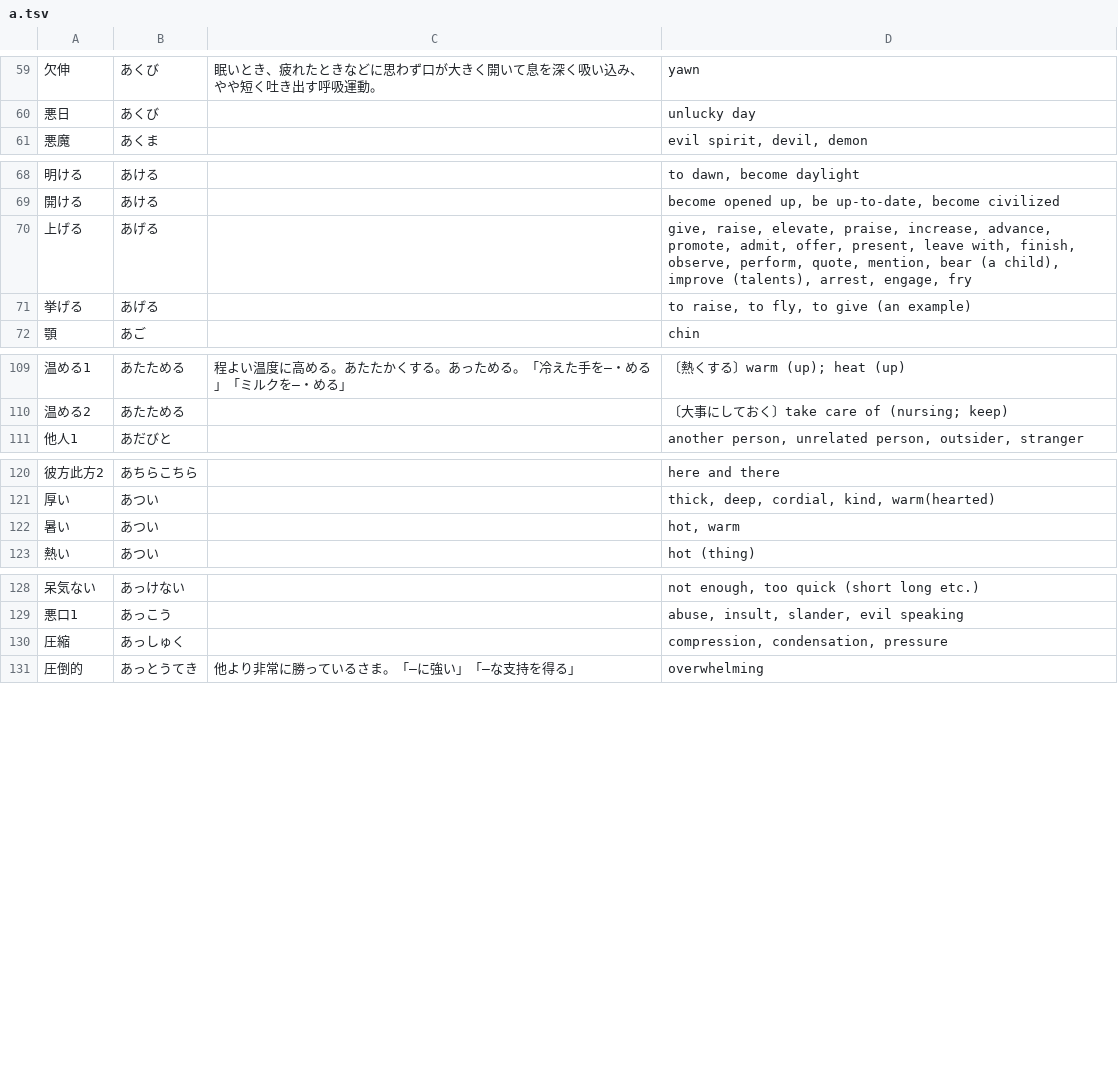
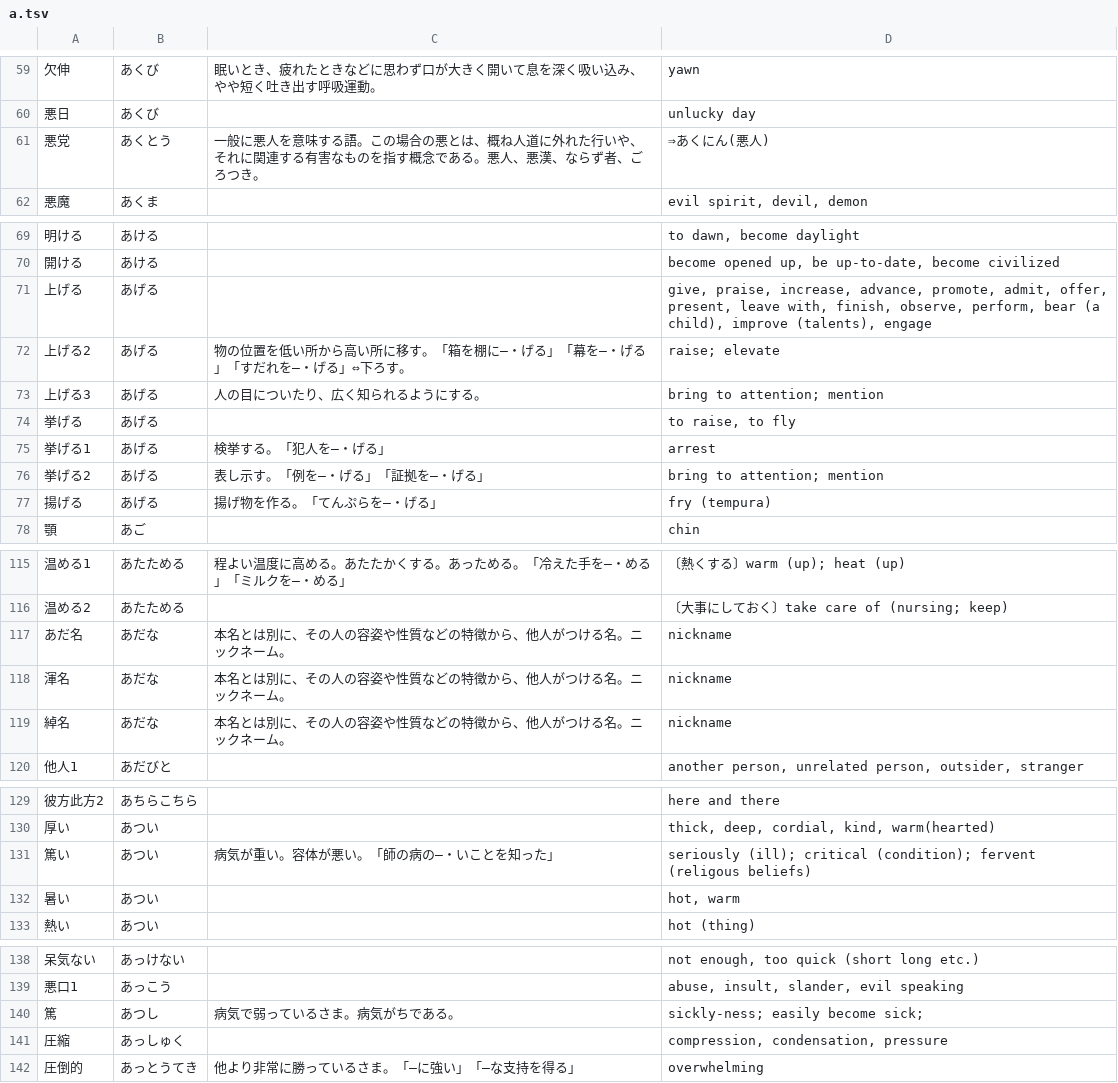
Before and after one commit to EmilRehnberg/js-for-anki, a TSV file: data/words/a.tsv, drawn as a sheet; only a part is shown, gaps mark what is left out; the diff covers the shown part only.

Commit message:
adds more words

```diff
--- a/data/words/a.tsv
+++ b/data/words/a.tsv
@@ -60,2 +60,3 @@
 悪日	あくび		unlucky day
+悪党	あくとう	一般に悪人を意味する語。この場合の悪とは、概ね人道に外れた行いや、それに関連する有害なものを指す概念である。悪人、悪漢、ならず者、ごろつき。	⇒あくにん(悪人)
 悪魔	あくま		evil spirit, devil, demon
@@ -69,4 +70,9 @@
 開ける	あける		become opened up, be up-to-date, become civilized
-上げる	あげる		give, raise, elevate, praise, increase, advance, promote, admit, offer, present, leave with, finish, observe, perform, quote, mention, bear (a child), improve (talents), arrest, engage, fry
-挙げる	あげる		to raise, to fly, to give (an example)
+上げる	あげる		give, praise, increase, advance, promote, admit, offer, present, leave with, finish, observe, perform, bear (a child), improve (talents), engage
+上げる2	あげる	物の位置を低い所から高い所に移す。「箱を棚に―・げる」「幕を―・げる」「すだれを―・げる」⇔下ろす。	raise; elevate
+上げる3	あげる	人の目についたり、広く知られるようにする。	bring to attention; mention
+挙げる	あげる		to raise, to fly
+挙げる1	あげる	検挙する。「犯人を―・げる」	arrest
+挙げる2	あげる	表し示す。「例を―・げる」「証拠を―・げる」	bring to attention; mention
+揚げる	あげる	揚げ物を作る。「てんぷらを―・げる」	fry (tempura)
 顎	あご		chin
@@ -110,2 +116,5 @@
 温める2	あたためる		〔大事にしておく〕take care of (nursing; keep)
+あだ名	あだな	本名とは別に、その人の容姿や性質などの特徴から、他人がつける名。ニックネーム。	nickname
+渾名	あだな	本名とは別に、その人の容姿や性質などの特徴から、他人がつける名。ニックネーム。	nickname
+綽名	あだな	本名とは別に、その人の容姿や性質などの特徴から、他人がつける名。ニックネーム。	nickname
 他人1	あだびと		another person, unrelated person, outsider, stranger
@@ -121,2 +130,3 @@
 厚い	あつい		thick, deep, cordial, kind, warm(hearted)
+篤い	あつい	病気が重い。容体が悪い。「師の病の―・いことを知った」	seriously (ill); critical (condition); fervent (religous beliefs)
 暑い	あつい		hot, warm
@@ -129,2 +139,3 @@
 悪口1	あっこう		abuse, insult, slander, evil speaking
+篤	あつし	病気で弱っているさま。病気がちである。	sickly-ness; easily become sick;
 圧縮	あっしゅく		compression, condensation, pressure
```
Also changed, not shown: 1 added row and 1 edited cell elsewhere in this file, data/words/i.tsv, data/words/ka.tsv, 39 other files.
